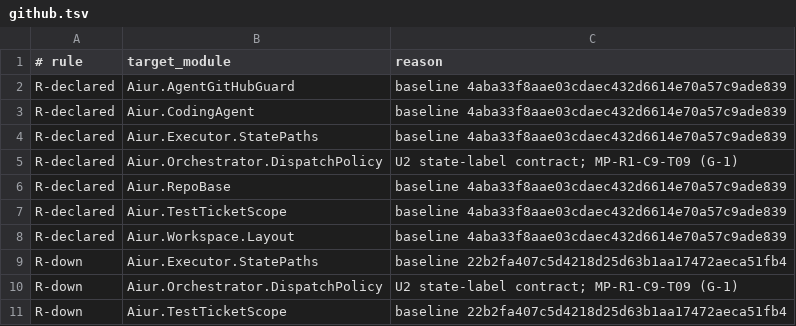
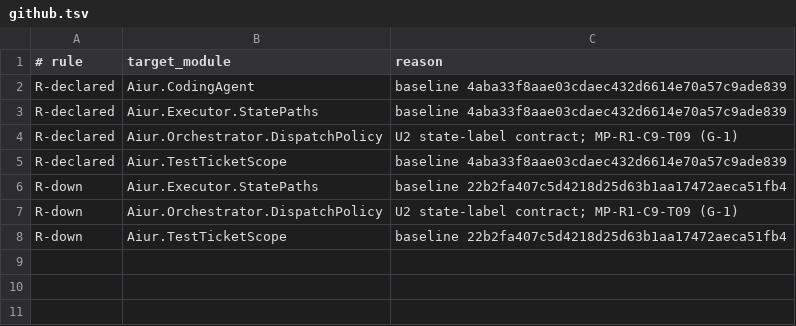
Before and after one commit to Nitjsefnie-OSC/aiur, a TSV file: scripts/components/allowlist/github.tsv, drawn as a sheet.

Commit message:
Declare GitHub access component

```diff
--- a/scripts/components/allowlist/github.tsv
+++ b/scripts/components/allowlist/github.tsv
@@ -1,3 +1,2 @@
 # rule	target_module	reason
-R-declared	Aiur.AgentGitHubGuard	baseline 4aba33f8aae03cdaec432d6614e70a57c9ade839
 R-declared	Aiur.CodingAgent	baseline 4aba33f8aae03cdaec432d6614e70a57c9ade839
@@ -5,5 +4,3 @@ R-declared	Aiur.Executor.StatePaths	baseline 4aba33f8aae03cdaec432d6614e70a57c9a
 R-declared	Aiur.Orchestrator.DispatchPolicy	U2 state-label contract; MP-R1-C9-T09 (G-1)
-R-declared	Aiur.RepoBase	baseline 4aba33f8aae03cdaec432d6614e70a57c9ade839
 R-declared	Aiur.TestTicketScope	baseline 4aba33f8aae03cdaec432d6614e70a57c9ade839
-R-declared	Aiur.Workspace.Layout	baseline 4aba33f8aae03cdaec432d6614e70a57c9ade839
 R-down	Aiur.Executor.StatePaths	baseline 22b2fa407c5d4218d25d63b1aa17472aeca51fb4
```
Also changed, not shown: 18 other files.
